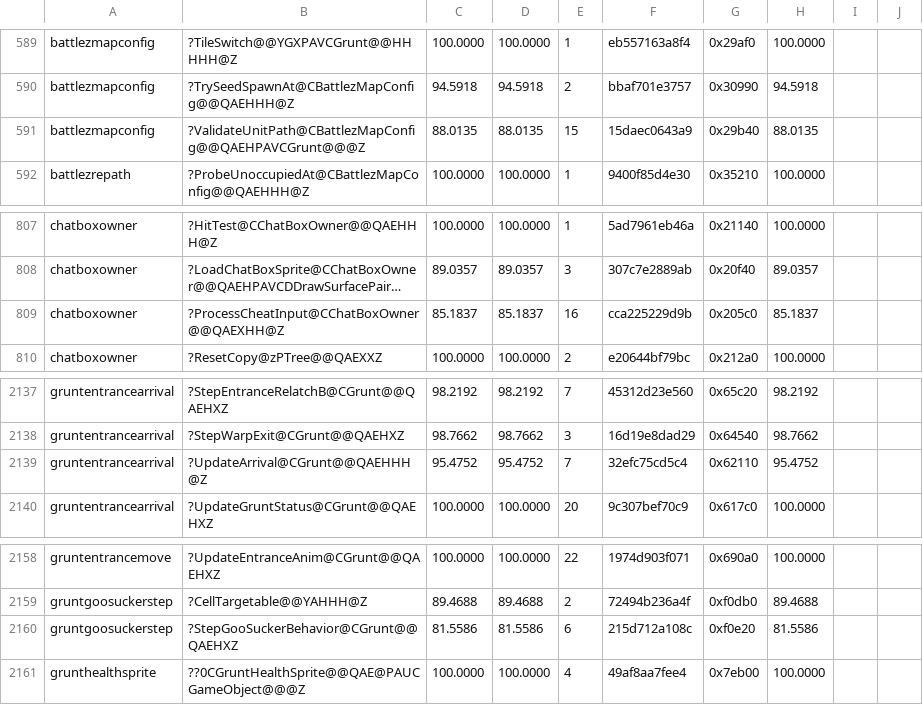
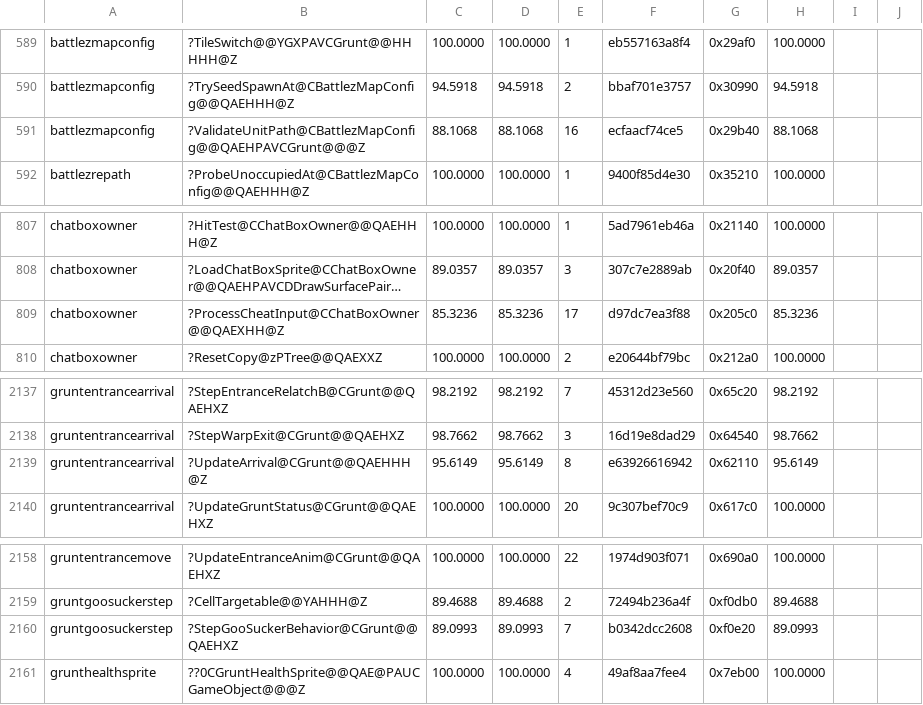
Before and after one commit to sushi-shi/gruntz-decomp, a TSV file: config/match_baseline.tsv, drawn as a sheet; only a part is shown, gaps mark what is left out; long unchanged cells end in …; the diff names each change by its address in the sheet, - before the commit and + after, or states it on an @@ line.

```diff
--- a/config/match_baseline.tsv
+++ b/config/match_baseline.tsv
-C591: 88.0135
+C591: 88.1068
-D591: 88.0135
+D591: 88.1068
-E591: 15
+E591: 16
-F591: 15daec0643a9
+F591: ecfaacf74ce5
-H591: 88.0135
+H591: 88.1068
-C809: 85.1837
+C809: 85.3236
-D809: 85.1837
+D809: 85.3236
-E809: 16
+E809: 17
-F809: cca225229d9b
+F809: d97dc7ea3f88
-H809: 85.1837
+H809: 85.3236
-C2139: 95.4752
+C2139: 95.6149
-D2139: 95.4752
+D2139: 95.6149
-E2139: 7
+E2139: 8
-F2139: 32efc75cd5c4
+F2139: e63926616942
-H2139: 95.4752
+H2139: 95.6149
-C2160: 81.5586
+C2160: 89.0993
-D2160: 81.5586
+D2160: 89.0993
-E2160: 6
+E2160: 7
-F2160: 215d712a108c
+F2160: b0342dcc2608
-H2160: 81.5586
+H2160: 89.0993
```
Also changed, not shown: 1 other file.
